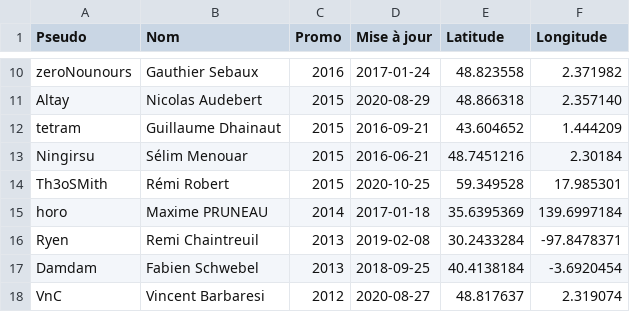
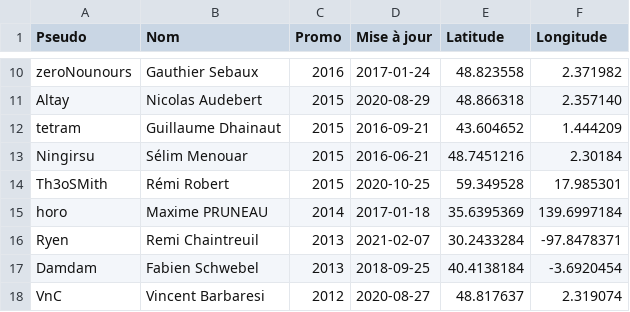
Before and after one commit to supelec-rezo/map, a CSV file: map.csv, drawn as a sheet; only a part is shown, gaps mark what is left out.

Commit message:
Bump Ryen
Fixes #27

```diff
--- a/map.csv
+++ b/map.csv
@@ -15,3 +15,3 @@ Th3oSMith,Rémi Robert,2015,2020-10-25,59.349528,17.985301
 horo,Maxime PRUNEAU,2014,2017-01-18,35.6395369,139.6997184
-Ryen,Remi Chaintreuil,2013,2019-02-08,30.2433284,-97.8478371
+Ryen,Remi Chaintreuil,2013,2021-02-07,30.2433284,-97.8478371
 Damdam,Fabien Schwebel,2013,2018-09-25,40.4138184,-3.6920454
```
